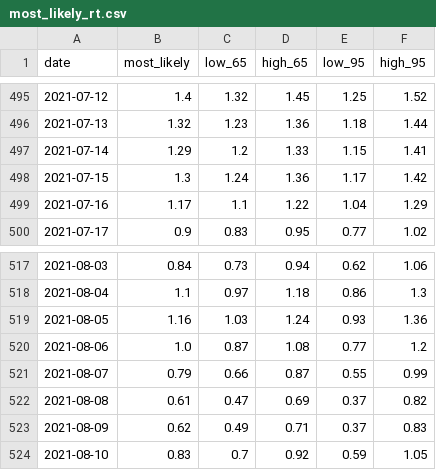
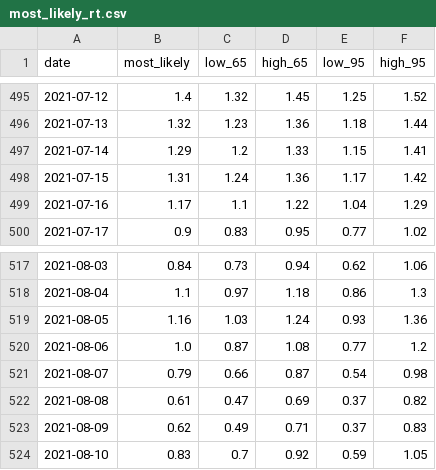
Before and after one commit to maxscheijen/rt-live-netherlands, a CSV file: data/most_likely_rt.csv, drawn as a sheet; only a part is shown, gaps mark what is left out; the diff covers the shown part only.

```diff
--- a/data/most_likely_rt.csv
+++ b/data/most_likely_rt.csv
@@ -497,3 +497,3 @@ date,most_likely,low_65,high_65,low_95,high_95
 2021-07-14,1.29,1.2,1.33,1.15,1.41
-2021-07-15,1.3,1.24,1.36,1.17,1.42
+2021-07-15,1.31,1.24,1.36,1.17,1.42
 2021-07-16,1.17,1.1,1.22,1.04,1.29
@@ -520,3 +520,3 @@ date,most_likely,low_65,high_65,low_95,high_95
 2021-08-06,1.0,0.87,1.08,0.77,1.2
-2021-08-07,0.79,0.66,0.87,0.55,0.99
+2021-08-07,0.79,0.66,0.87,0.54,0.98
 2021-08-08,0.61,0.47,0.69,0.37,0.82
```
Also changed, not shown: 1 added row and 30 edited cells elsewhere in this file, 2 other files.
